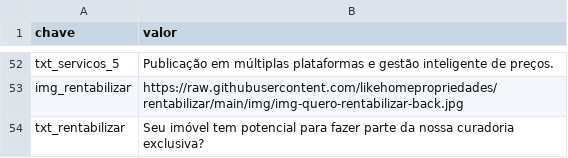
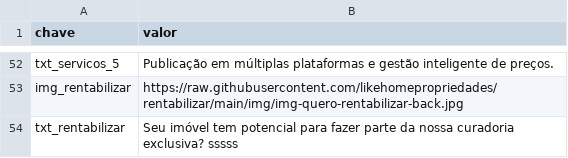
Before and after one commit to likehomepropriedades/rentabilizar, a CSV file: data/dados.csv, drawn as a sheet; only a part is shown, gaps mark what is left out.

Commit message:
Atualiza dados.csv

```diff
--- a/data/dados.csv
+++ b/data/dados.csv
@@ -53,2 +53,2 @@ txt_servicos_5,Publicação em múltiplas plataformas e gestão inteligente de p
 img_rentabilizar,https://raw.githubusercontent.com/likehomepropriedades/rentabilizar/main/img/img-quero-rentabilizar-back.jpg
-txt_rentabilizar,Seu imóvel tem potencial para fazer parte da nossa curadoria exclusiva?
+txt_rentabilizar,Seu imóvel tem potencial para fazer parte da nossa curadoria exclusiva? sssss
```
